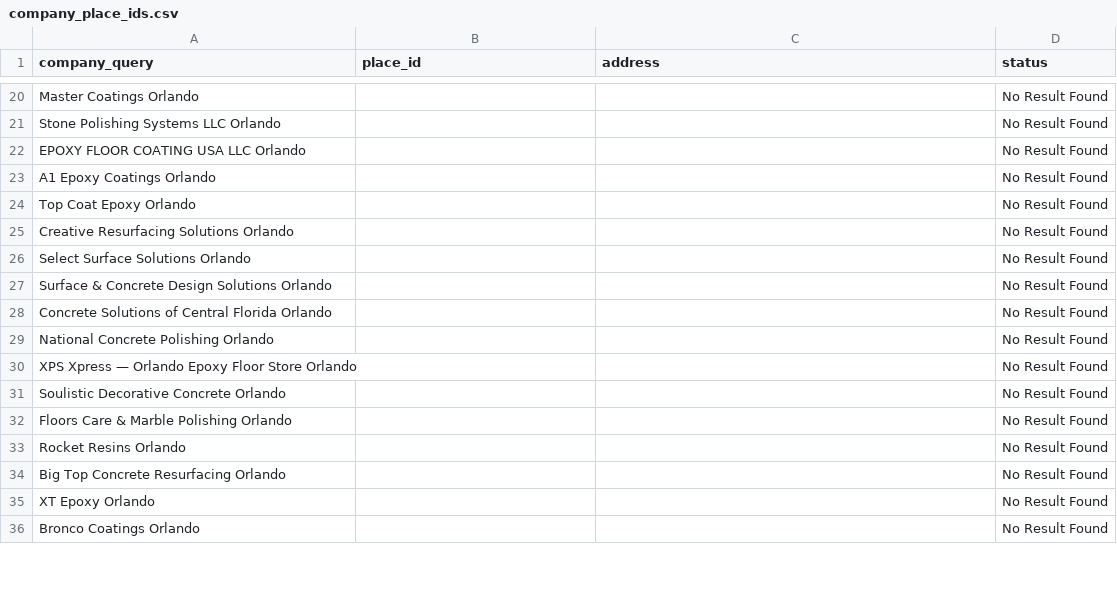
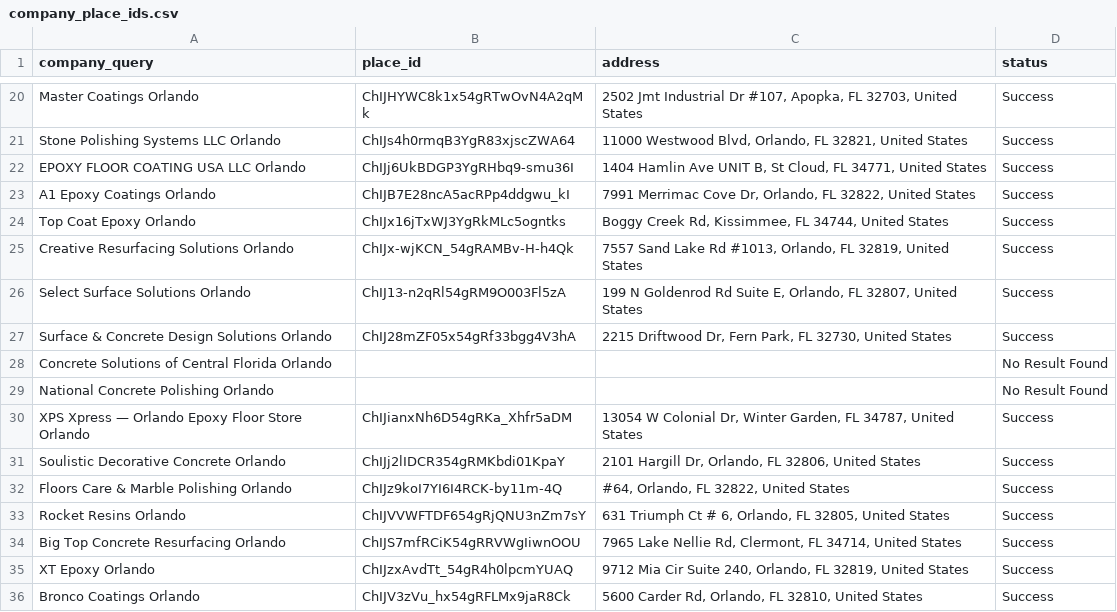
Before and after one commit to yeleussizov-cmd/competitor-research, a CSV file: company_place_ids.csv, drawn as a sheet; only a part is shown, gaps mark what is left out; the diff covers the shown part only; the diff names each change by its address in the sheet, - before the commit and + after, or states it on an @@ line.

```diff
--- a/company_place_ids.csv
+++ b/company_place_ids.csv
-B20 (place_id): (empty)
+B20 (place_id): ChIJHYWC8k1x54gRTwOvN4A2qMk
-C20 (address): (empty)
+C20 (address): 2502 Jmt Industrial Dr #107, Apopka, FL 32703, United States
-D20:D27 (status): No Result Found
+D20:D27 (status): Success
-B21 (place_id): (empty)
+B21 (place_id): ChIJs4h0rmqB3YgR83xjscZWA64
-C21 (address): (empty)
+C21 (address): 11000 Westwood Blvd, Orlando, FL 32821, United States
-B22 (place_id): (empty)
+B22 (place_id): ChIJj6UkBDGP3YgRHbq9-smu36I
-C22 (address): (empty)
+C22 (address): 1404 Hamlin Ave UNIT B, St Cloud, FL 34771, United States
-B23 (place_id): (empty)
+B23 (place_id): ChIJB7E28ncA5acRPp4ddgwu_kI
-C23 (address): (empty)
+C23 (address): 7991 Merrimac Cove Dr, Orlando, FL 32822, United States
-B24 (place_id): (empty)
+B24 (place_id): ChIJx16jTxWJ3YgRkMLc5ogntks
-C24 (address): (empty)
+C24 (address): Boggy Creek Rd, Kissimmee, FL 34744, United States
-B25 (place_id): (empty)
+B25 (place_id): ChIJx-wjKCN_54gRAMBv-H-h4Qk
-C25 (address): (empty)
+C25 (address): 7557 Sand Lake Rd #1013, Orlando, FL 32819, United States
-B26 (place_id): (empty)
+B26 (place_id): ChIJ13-n2qRl54gRM9O003Fl5zA
-C26 (address): (empty)
+C26 (address): 199 N Goldenrod Rd Suite E, Orlando, FL 32807, United States
-B27 (place_id): (empty)
+B27 (place_id): ChIJ28mZF05x54gRf33bgg4V3hA
-C27 (address): (empty)
+C27 (address): 2215 Driftwood Dr, Fern Park, FL 32730, United States
-B30 (place_id): (empty)
+B30 (place_id): ChIJianxNh6D54gRKa_Xhfr5aDM
-C30 (address): (empty)
+C30 (address): 13054 W Colonial Dr, Winter Garden, FL 34787, United States
-D30:D36 (status): No Result Found
+D30:D36 (status): Success
-B31 (place_id): (empty)
+B31 (place_id): ChIJj2lIDCR354gRMKbdi01KpaY
-C31 (address): (empty)
+C31 (address): 2101 Hargill Dr, Orlando, FL 32806, United States
-B32 (place_id): (empty)
+B32 (place_id): ChIJz9koI7YI6I4RCK-by11m-4Q
-C32 (address): (empty)
+C32 (address): #64, Orlando, FL 32822, United States
-B33 (place_id): (empty)
+B33 (place_id): ChIJVVWFTDF654gRjQNU3nZm7sY
-C33 (address): (empty)
+C33 (address): 631 Triumph Ct # 6, Orlando, FL 32805, United States
-B34 (place_id): (empty)
+B34 (place_id): ChIJS7mfRCiK54gRRVWgIiwnOOU
-C34 (address): (empty)
+C34 (address): 7965 Lake Nellie Rd, Clermont, FL 34714, United States
-B35 (place_id): (empty)
+B35 (place_id): ChIJzxAvdTt_54gR4h0lpcmYUAQ
-C35 (address): (empty)
+C35 (address): 9712 Mia Cir Suite 240, Orlando, FL 32819, United States
-B36 (place_id): (empty)
+B36 (place_id): ChIJV3zVu_hx54gRFLMx9jaR8Ck
-C36 (address): (empty)
+C36 (address): 5600 Carder Rd, Orlando, FL 32810, United States
```
Also changed, not shown: 84 edited cells elsewhere in this file.
